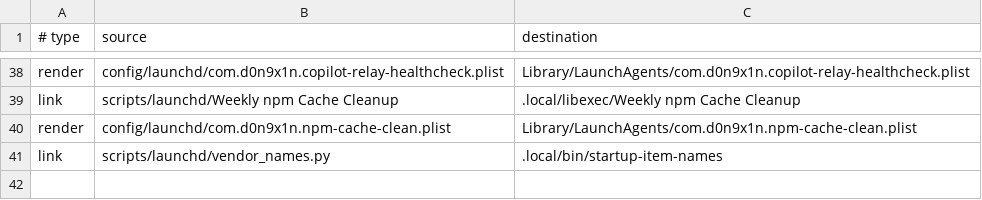
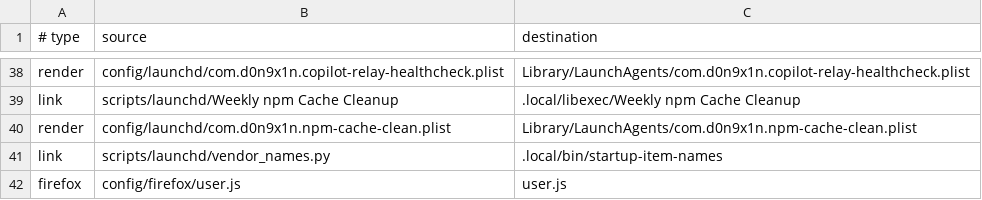
Before and after one commit to D0n9X1n/dot-config, a TSV file: config/manifest.tsv, drawn as a sheet; only a part is shown, gaps mark what is left out; the diff names each change by its address in the sheet, - before the commit and + after, or states it on an @@ line.

```diff
--- a/config/manifest.tsv
+++ b/config/manifest.tsv
+row 42: firefox | config/firefox/user.js | user.js
```
Also changed, not shown: 13 other files.
